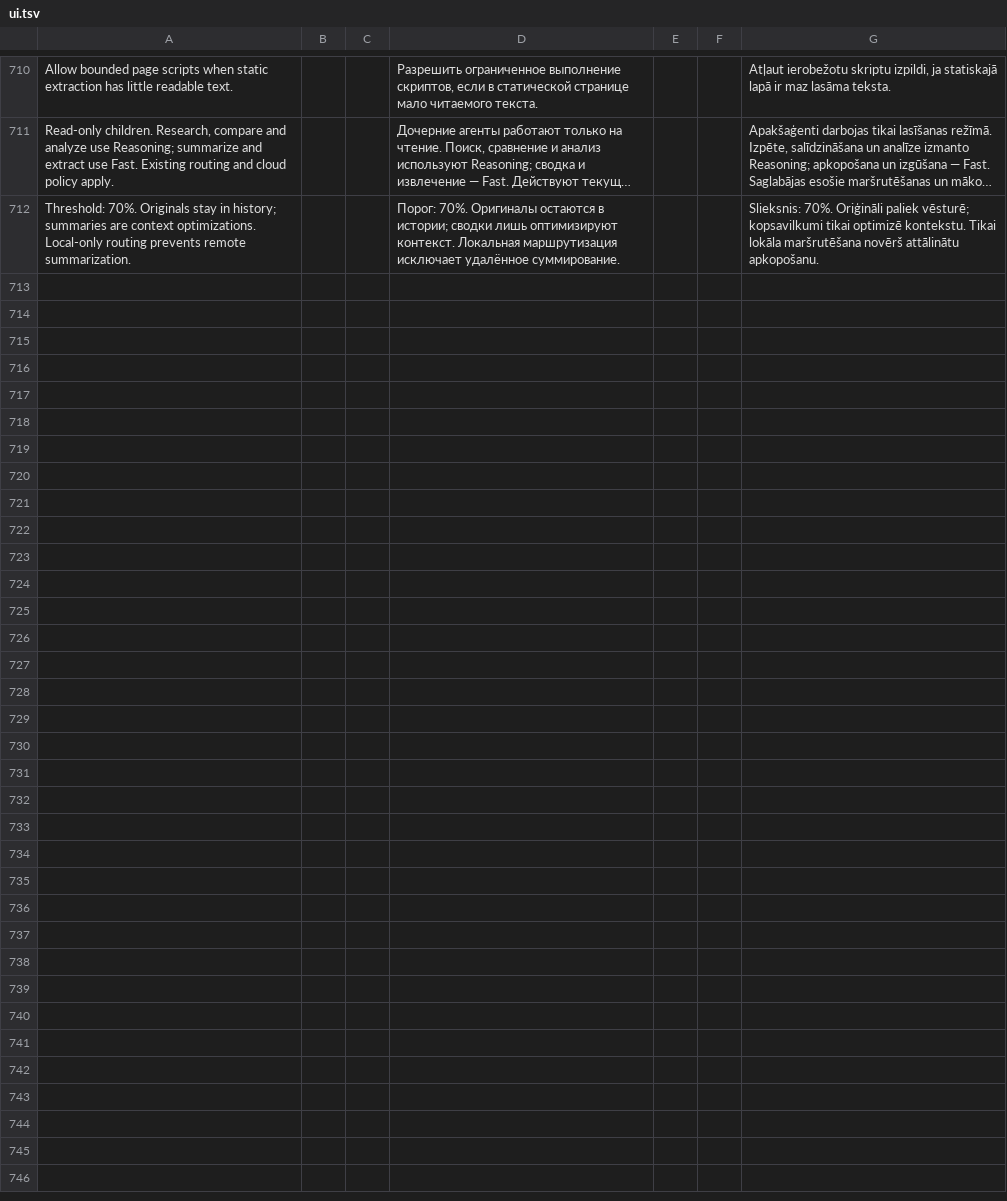
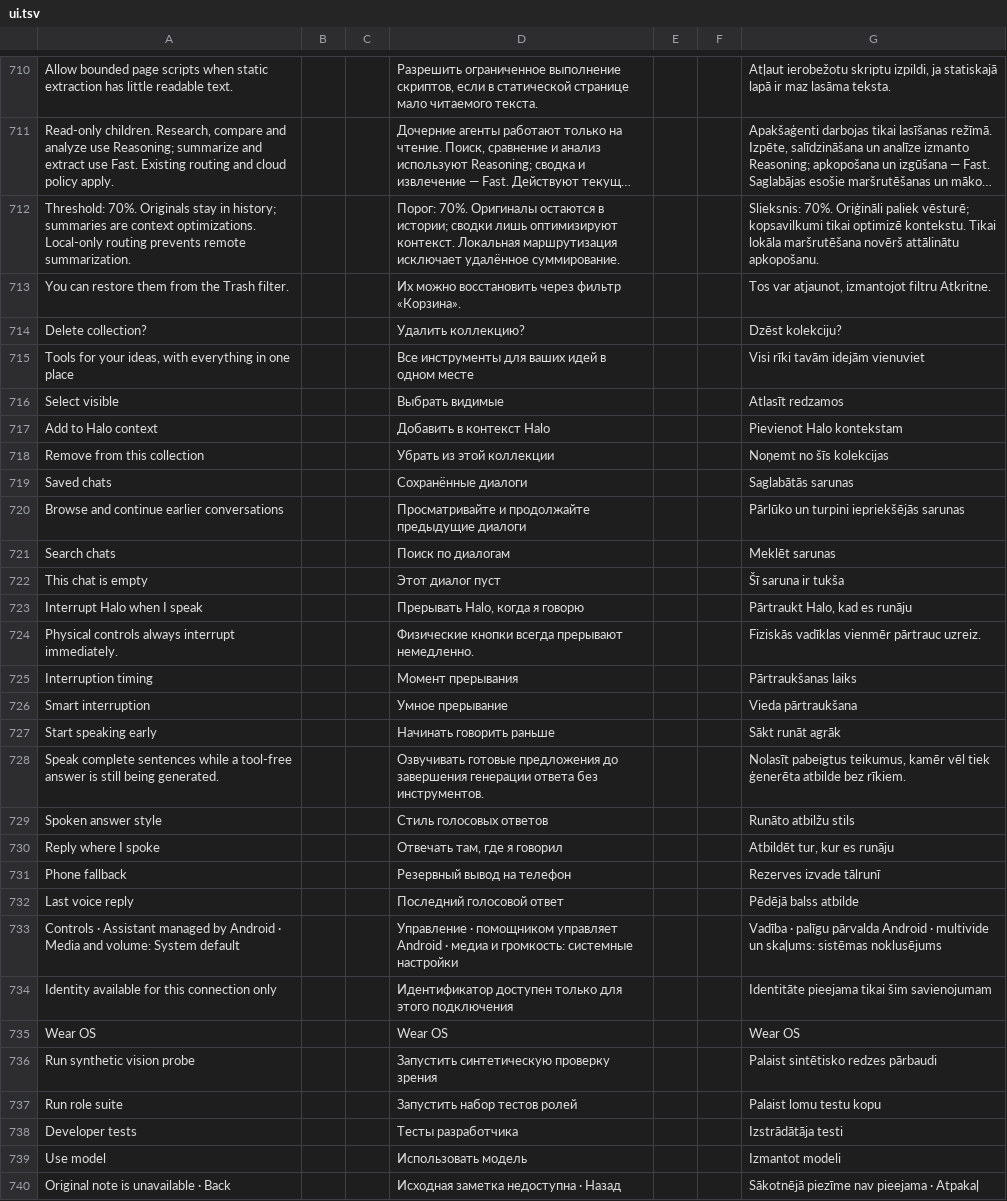
Before and after one commit to slafftrosheen/Halo, a TSV file: app/src/main/localization/ui.tsv, drawn as a sheet; only a part is shown, gaps mark what is left out; long unchanged cells end in …; the diff names each change by its address in the sheet, - before the commit and + after, or states it on an @@ line.

Commit message:
feat(i18n): finish visible workspace, voice and device labels

```diff
--- a/app/src/main/localization/ui.tsv
+++ b/app/src/main/localization/ui.tsv
+row 713: You can restore them from the Trash filter. |  |  | Их можно восстановить через фильтр «Корзина». |  |  | Tos var atjaunot, izmantojot filtru Atkritne.
+row 714: Delete collection? |  |  | Удалить коллекцию? |  |  | Dzēst kolekciju?
+row 715: Tools for your ideas, with everything in one place |  |  | Все инструменты для ваших идей в одном месте |  |  | Visi rīki tavām idejām vienuviet
+row 716: Select visible |  |  | Выбрать видимые |  |  | Atlasīt redzamos
+row 717: Add to Halo context |  |  | Добавить в контекст Halo |  |  | Pievienot Halo kontekstam
+row 718: Remove from this collection |  |  | Убрать из этой коллекции |  |  | Noņemt no šīs kolekcijas
+row 719: Saved chats |  |  | Сохранённые диалоги |  |  | Saglabātās sarunas
+row 720: Browse and continue earlier conversations |  |  | Просматривайте и продолжайте предыдущие диалоги |  |  | Pārlūko un turpini iepriekšējās sarunas
+row 721: Search chats |  |  | Поиск по диалогам |  |  | Meklēt sarunas
+row 722: This chat is empty |  |  | Этот диалог пуст |  |  | Šī saruna ir tukša
+row 723: Interrupt Halo when I speak |  |  | Прерывать Halo, когда я говорю |  |  | Pārtraukt Halo, kad es runāju
+row 724: Physical controls always interrupt immediately. |  |  | Физические кнопки всегда прерывают немедленно. |  |  | Fiziskās vadīklas vienmēr pārtrauc uzreiz.
+row 725: Interruption timing |  |  | Момент прерывания |  |  | Pārtraukšanas laiks
+row 726: Smart interruption |  |  | Умное прерывание |  |  | Vieda pārtraukšana
+row 727: Start speaking early |  |  | Начинать говорить раньше |  |  | Sākt runāt agrāk
+row 728: Speak complete sentences while a tool-free answer is still being generated. |  |  | Озвучивать готовые предложения до завершения генерации ответа без инструментов. |  |  | Nolasīt pabeigtus teikumus, kamēr vēl tiek ģenerēta atbilde bez rīkiem.
+row 729: Spoken answer style |  |  | Стиль голосовых ответов |  |  | Runāto atbilžu stils
+row 730: Reply where I spoke |  |  | Отвечать там, где я говорил |  |  | Atbildēt tur, kur es runāju
+row 731: Phone fallback |  |  | Резервный вывод на телефон |  |  | Rezerves izvade tālrunī
+row 732: Last voice reply |  |  | Последний голосовой ответ |  |  | Pēdējā balss atbilde
+row 733: Controls · Assistant managed by Android · Media and volume: System default |  |  | Управление · помощником управляет Android · медиа и громкость: системные настройки |  |  | Vadība · palīgu pārvalda Android · multivide un skaļums: sistēmas noklusējums
+row 734: Identity available for this connection only |  |  | Идентификатор доступен только для этого подключения |  |  | Identitāte pieejama tikai šim savienojumam
+row 735: Wear OS |  |  | Wear OS |  |  | Wear OS
+row 736: Run synthetic vision probe |  |  | Запустить синтетическую проверку зрения |  |  | Palaist sintētisko redzes pārbaudi
+row 737: Run role suite |  |  | Запустить набор тестов ролей |  |  | Palaist lomu testu kopu
+row 738: Developer tests |  |  | Тесты разработчика |  |  | Izstrādātāja testi
+row 739: Use model |  |  | Использовать модель |  |  | Izmantot modeli
+row 740: Original note is unavailable · Back |  |  | Исходная заметка недоступна · Назад |  |  | Sākotnējā piezīme nav pieejama · Atpakaļ
```
Also changed, not shown: 10 other files.
